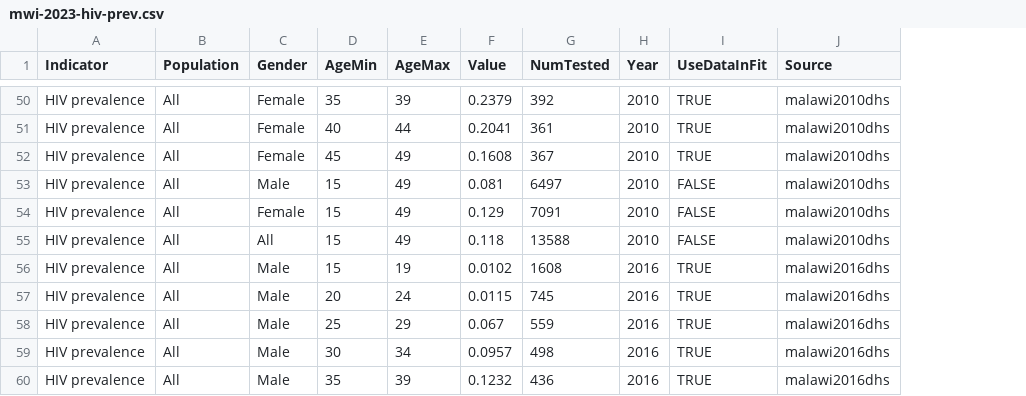
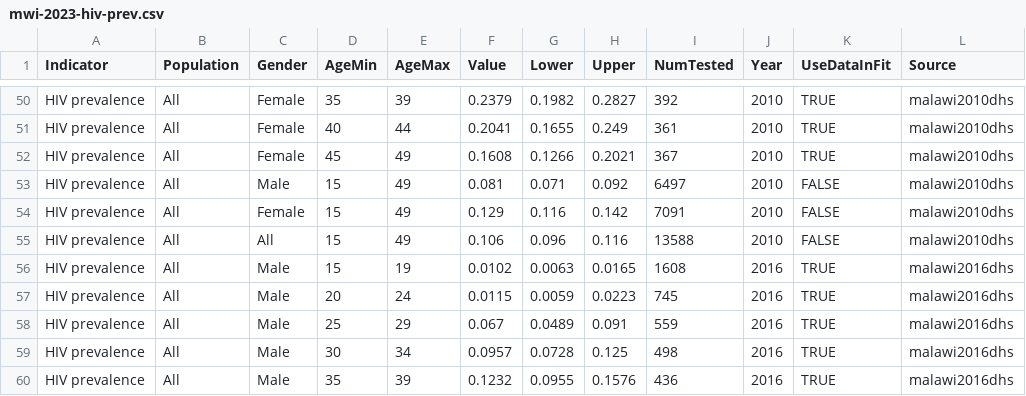
Before and after one commit to rlglaubius/GoalsARMPython, a CSV file: inputs/mwi-2023-hiv-prev.csv, drawn as a sheet; only a part is shown, gaps mark what is left out; the diff covers the shown part only; the diff names each change by its address in the sheet, - before the commit and + after, or states it on an @@ line.

Commit message:
Updated the example Malawi survey prevalence dataset: - Added columns for uncertainty bounds on survey estimates. - Corrected the 15-49 overall prevalence point estimate from Malawi's 2010 DHS. - Synchronized effective sample sizes from MPHIA 2020-21 with those in Spectrum. - Added 15-49 prevalence estimates from MPHIA 2015-16 and 2020-21 as validation data points.

```diff
--- a/inputs/mwi-2023-hiv-prev.csv
+++ b/inputs/mwi-2023-hiv-prev.csv
+column G (Lower), rows 50-60: 0.1982 | 0.1655 | 0.1266 | 0.071 | 0.116 | 0.096 | 0.0063 | 0.0059 | 0.0489 | 0.0728 | 0.0955
+column H (Upper), rows 50-60: 0.2827 | 0.249 | 0.2021 | 0.092 | 0.142 | 0.116 | 0.0165 | 0.0223 | 0.091 | 0.125 | 0.1576
-F55 (Value): 0.118
+F55 (Value): 0.106
```
Also changed, not shown: 6 added rows and 65 edited cells elsewhere in this file.
